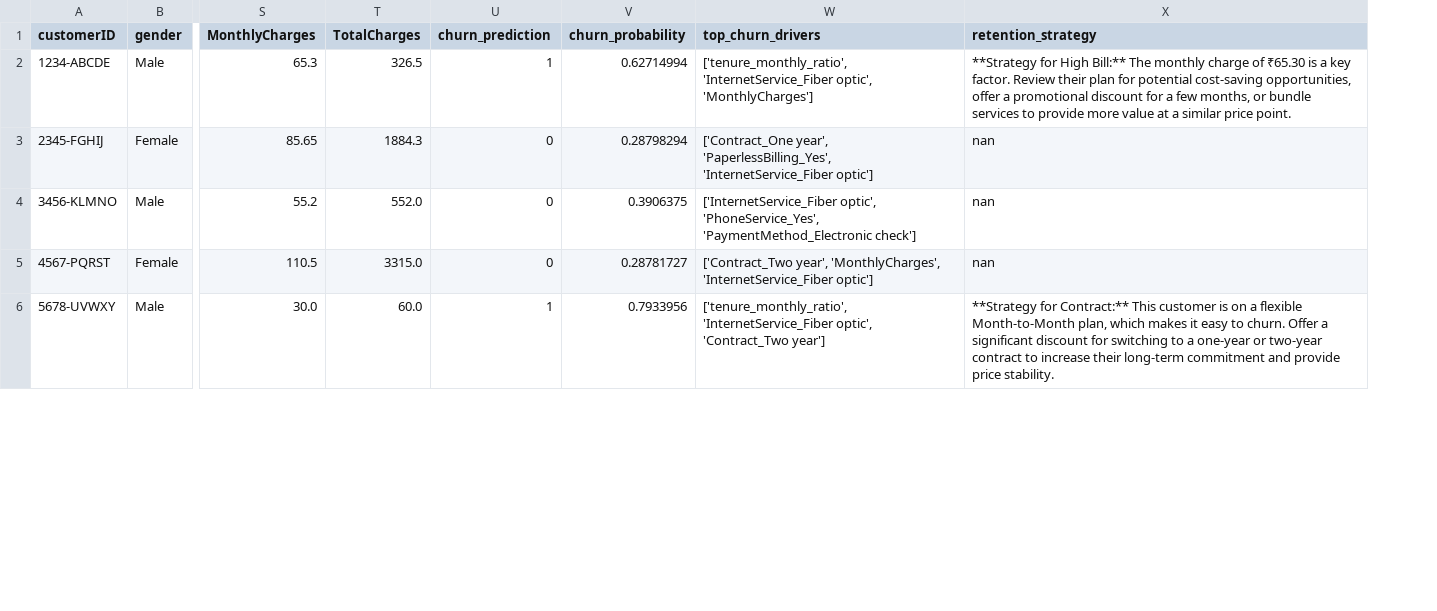
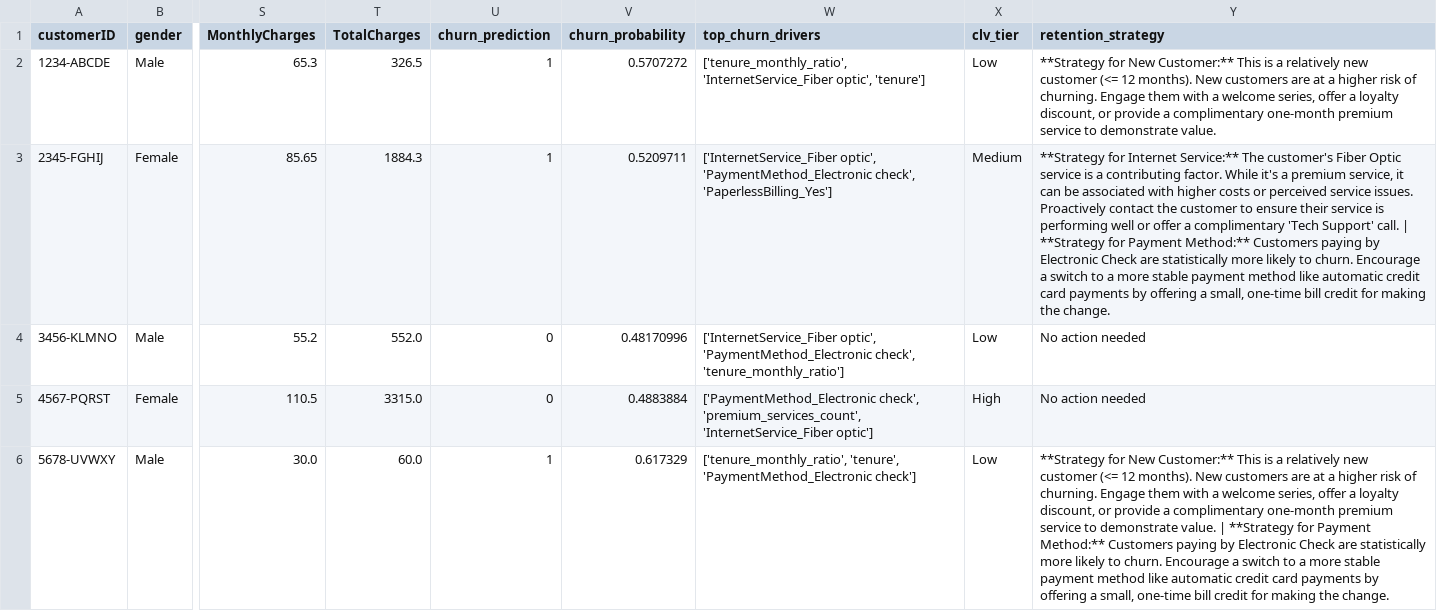
Before and after one commit to xAndaaz/Telco-Churn-Prediction, a CSV file: Dataset/retention_candidates.csv, drawn as a sheet; only a part is shown, gaps mark what is left out; addresses are those after the commit; the diff covers the shown part only; the diff names each change by its address in the sheet, - before the commit and + after, or states it on an @@ line.

Commit message:
feat(model): Implement SMOTEENN and improve training script
- Implemented SMOTEENN, a hybrid sampling technique, to address class imbalance more robustly than `scale_pos_weight`.
- The new model trained on resampled data shows a significant increase in precision (0.53 to 0.60), creating a more precise "sharpshooter" model, which has been adopted as the new champion.
- Restored the full training script, correcting a previous error that had removed the benchmarking and Optuna logic.
- Added comments to `train_model.py` to preserve the results of several hyperparameter tuning experiments.
- Added `imbalanced-learn` to the project dependencies.

```diff
--- a/Dataset/retention_candidates.csv
+++ b/Dataset/retention_candidates.csv
+column X (clv_tier), rows 2-6: Low | Medium | Low | High | Low
-V2 (churn_probability): 0.62714994
+V2 (churn_probability): 0.5707272
-W2 (top_churn_drivers): …'InternetService_Fiber optic', 'MonthlyCharges']
+W2 (top_churn_drivers): …'InternetService_Fiber optic', 'tenure']
-Y2 (retention_strategy): **Strategy for High Bill:** The monthly charge of ₹65.30 is a key factor. Review their plan for potential cost-saving opportunities, offer a promotional discount for a few months, or bundle services to provide more value at a similar price point.
+Y2 (retention_strategy): **Strategy for New Customer:** This is a relatively new customer (<= 12 months). New customers are at a higher risk of churning. Engage them with a welcome series, offer a loyalty discount, or provide a complimentary one-month premium service to demonstrate value.
-U3 (churn_prediction): 0
+U3 (churn_prediction): 1
-V3 (churn_probability): 0.28798294
+V3 (churn_probability): 0.5209711
-W3 (top_churn_drivers): ['Contract_One year', 'PaperlessBilling_Yes', 'InternetService_Fiber optic']
+W3 (top_churn_drivers): ['InternetService_Fiber optic', 'PaymentMethod_Electronic check', 'PaperlessBilling_Yes']
-Y3 (retention_strategy): nan
+Y3 (retention_strategy): **Strategy for Internet Service:** The customer's Fiber Optic service is a contributing factor. While it's a premium service, it can be associated with higher costs or perceived service issues. Proactively contact the customer to ensure their service is performing well or offer a complimentary 'Tech Support' call. | **Strategy for Payment Method:** Customers paying by Electronic Check are statistically more likely to churn. Encourage a switch to a more stable payment method like automatic credit card payments by offering a small, one-time bill credit for making the change.
-V4 (churn_probability): 0.3906375
+V4 (churn_probability): 0.48170996
-W4 (top_churn_drivers): ['InternetService_Fiber optic', 'PhoneService_Yes', 'PaymentMethod_Electronic check']
+W4 (top_churn_drivers): ['InternetService_Fiber optic', 'PaymentMethod_Electronic check', 'tenure_monthly_ratio']
-Y4:Y5 (retention_strategy): nan
+Y4:Y5 (retention_strategy): No action needed
-V5 (churn_probability): 0.28781727
+V5 (churn_probability): 0.4883884
-W5 (top_churn_drivers): ['Contract_Two year', 'MonthlyCharges', 'InternetService_Fiber optic']
+W5 (top_churn_drivers): ['PaymentMethod_Electronic check', 'premium_services_count', 'InternetService_Fiber optic']
-V6 (churn_probability): 0.7933956
+V6 (churn_probability): 0.617329
-W6 (top_churn_drivers): ['tenure_monthly_ratio', 'InternetService_Fiber optic', 'Contract_Two year']
+W6 (top_churn_drivers): ['tenure_monthly_ratio', 'tenure', 'PaymentMethod_Electronic check']
-Y6 (retention_strategy): **Strategy for Contract:** This customer is on a flexible Month-to-Month plan, which makes it easy to churn. Offer a significant discount for switching to a one-year or two-year contract to increase their long-term commitment and provide price stability.
+Y6 (retention_strategy): **Strategy for New Customer:** This is a relatively new customer (<= 12 months). New customers are at a higher risk of churning. Engage them with a welcome series, offer a loyalty discount, or provide a complimentary one-month premium service to demonstrate value. | **Strategy for Payment Method:** Customers paying by Electronic Check are statistically more likely to churn. Encourage a switch to a more stable payment method like automatic credit card payments by offering a small, one-time bill credit for making the change.
```
Also changed, not shown: 37 edited cells elsewhere in this file, 6 other files.
